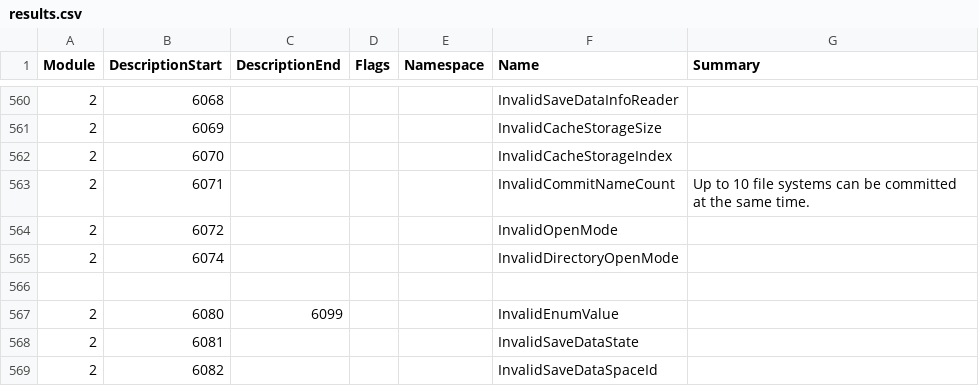
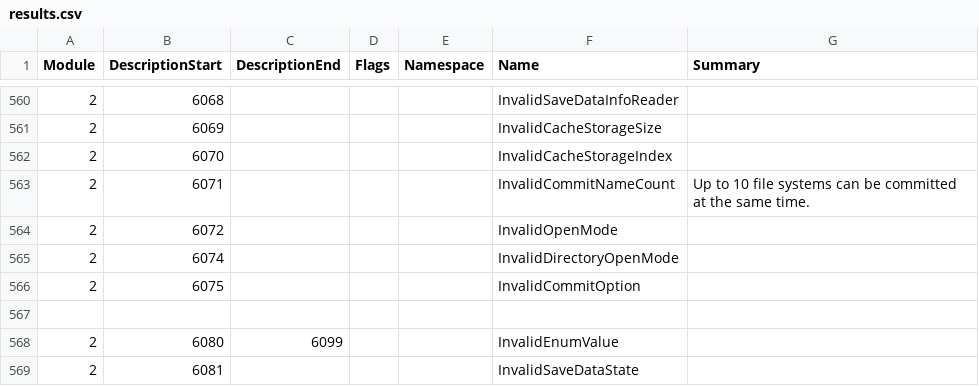
Before and after one commit to Thealexbarney/LibHac, a CSV file: build/CodeGen/results.csv, drawn as a sheet; only a part is shown, gaps mark what is left out; the shorter side is filled out with more unchanged rows.

```diff
--- a/build/CodeGen/results.csv
+++ b/build/CodeGen/results.csv
@@ -565,2 +565,3 @@ Module,DescriptionStart,DescriptionEnd,Flags,Namespace,Name,Summary
 2,6074,,,,InvalidDirectoryOpenMode,
+2,6075,,,,InvalidCommitOption,
 
```
Also changed, not shown: 19 other files.
